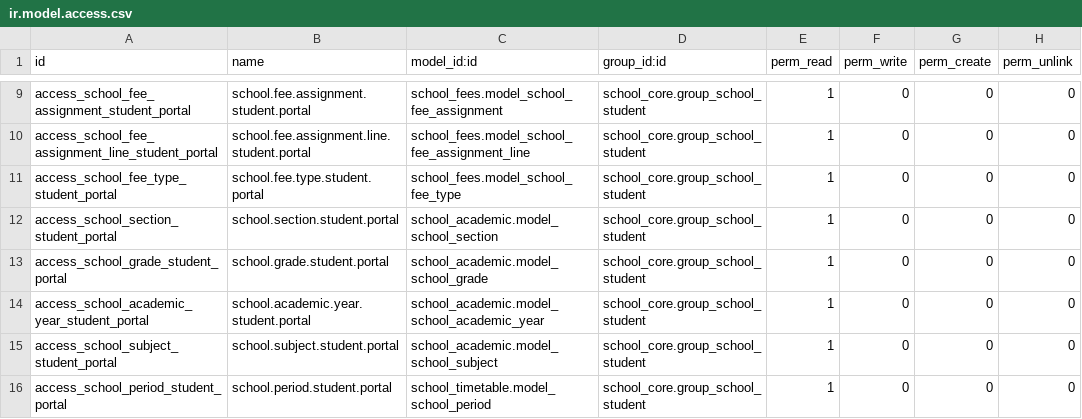
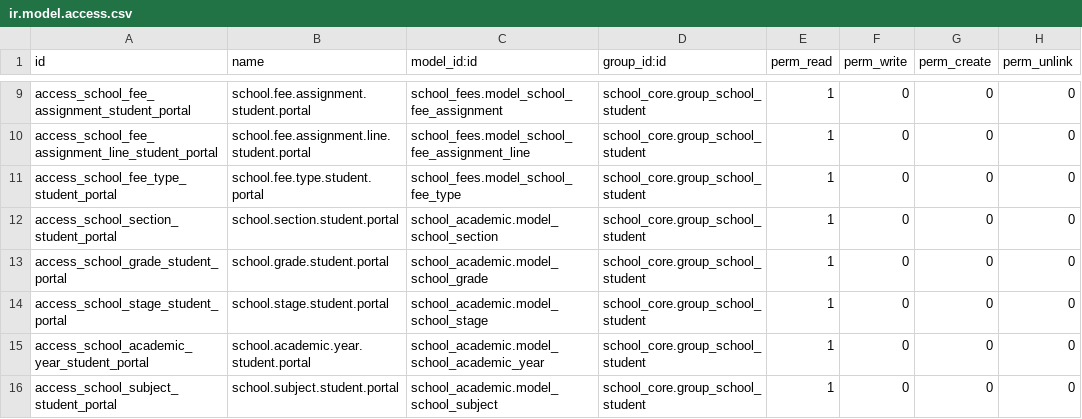
Before and after one commit to abdomahmod876-bot/school-erp, a CSV file: addons/school_student_portal/security/ir.model.access.csv, drawn as a sheet; only a part is shown, gaps mark what is left out; the shorter side is filled out with more unchanged rows; the diff names each change by its address in the sheet, - before the commit and + after, or states it on an @@ line.

Commit message:
Add child progress tracker backed by JSON API
Guardians and students get /my/children/<id>/progress, rendered from
POST /school/parent/api/children/<id>/progress with session auth scoped to
the guardian's children or the student's own file. The payload covers level,
attendance, subject averages, exam trend, fees and attention flags. README
documents the endpoint and its access rules.

```diff
--- a/addons/school_student_portal/security/ir.model.access.csv
+++ b/addons/school_student_portal/security/ir.model.access.csv
+row 14: access_school_stage_student_portal | school.stage.student.portal | school_academic.model_school_stage | school_core.group_school_student | 1 | 0 | 0 | 0
```
Also changed, not shown: addons/school_parent_portal/security/ir.model.access.csv, 11 other files.
